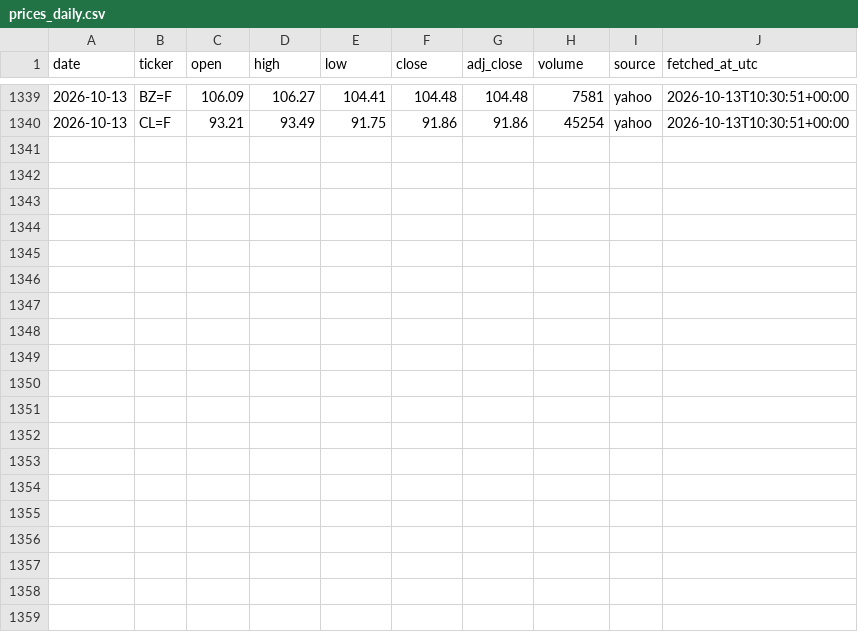
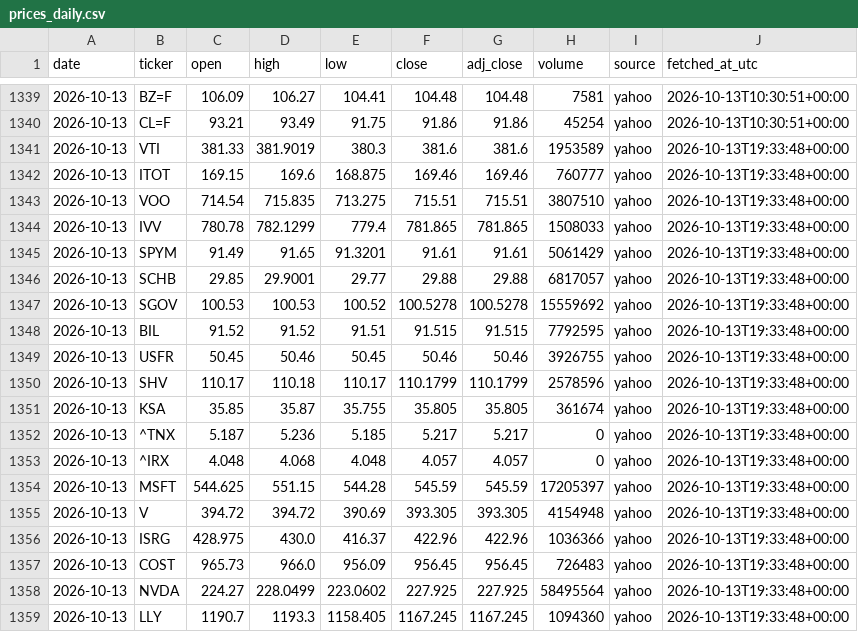
Before and after one commit to 88Fares/sentinel, a CSV file: data/prices_daily.csv, drawn as a sheet; only a part is shown, gaps mark what is left out; the diff names each change by its address in the sheet, - before the commit and + after, or states it on an @@ line.

```diff
--- a/data/prices_daily.csv
+++ b/data/prices_daily.csv
+row 1341: 2026-10-13 | VTI | 381.33 | 381.9019 | 380.3 | 381.6 | 381.6 | 1953589 | yahoo | 2026-10-13T19:33:48+00:00
+row 1342: 2026-10-13 | ITOT | 169.15 | 169.6 | 168.875 | 169.46 | 169.46 | 760777 | yahoo | 2026-10-13T19:33:48+00:00
+row 1343: 2026-10-13 | VOO | 714.54 | 715.835 | 713.275 | 715.51 | 715.51 | 3807510 | yahoo | 2026-10-13T19:33:48+00:00
+row 1344: 2026-10-13 | IVV | 780.78 | 782.1299 | 779.4 | 781.865 | 781.865 | 1508033 | yahoo | 2026-10-13T19:33:48+00:00
+row 1345: 2026-10-13 | SPYM | 91.49 | 91.65 | 91.3201 | 91.61 | 91.61 | 5061429 | yahoo | 2026-10-13T19:33:48+00:00
+row 1346: 2026-10-13 | SCHB | 29.85 | 29.9001 | 29.77 | 29.88 | 29.88 | 6817057 | yahoo | 2026-10-13T19:33:48+00:00
+row 1347: 2026-10-13 | SGOV | 100.53 | 100.53 | 100.52 | 100.5278 | 100.5278 | 15559692 | yahoo | 2026-10-13T19:33:48+00:00
+row 1348: 2026-10-13 | BIL | 91.52 | 91.52 | 91.51 | 91.515 | 91.515 | 7792595 | yahoo | 2026-10-13T19:33:48+00:00
+row 1349: 2026-10-13 | USFR | 50.45 | 50.46 | 50.45 | 50.46 | 50.46 | 3926755 | yahoo | 2026-10-13T19:33:48+00:00
+row 1350: 2026-10-13 | SHV | 110.17 | 110.18 | 110.17 | 110.1799 | 110.1799 | 2578596 | yahoo | 2026-10-13T19:33:48+00:00
+row 1351: 2026-10-13 | KSA | 35.85 | 35.87 | 35.755 | 35.805 | 35.805 | 361674 | yahoo | 2026-10-13T19:33:48+00:00
+row 1352: 2026-10-13 | ^TNX | 5.187 | 5.236 | 5.185 | 5.217 | 5.217 | 0 | yahoo | 2026-10-13T19:33:48+00:00
+row 1353: 2026-10-13 | ^IRX | 4.048 | 4.068 | 4.048 | 4.057 | 4.057 | 0 | yahoo | 2026-10-13T19:33:48+00:00
+row 1354: 2026-10-13 | MSFT | 544.625 | 551.15 | 544.28 | 545.59 | 545.59 | 17205397 | yahoo | 2026-10-13T19:33:48+00:00
+row 1355: 2026-10-13 | V | 394.72 | 394.72 | 390.69 | 393.305 | 393.305 | 4154948 | yahoo | 2026-10-13T19:33:48+00:00
+row 1356: 2026-10-13 | ISRG | 428.975 | 430.0 | 416.37 | 422.96 | 422.96 | 1036366 | yahoo | 2026-10-13T19:33:48+00:00
+row 1357: 2026-10-13 | COST | 965.73 | 966.0 | 956.09 | 956.45 | 956.45 | 726483 | yahoo | 2026-10-13T19:33:48+00:00
+row 1358: 2026-10-13 | NVDA | 224.27 | 228.0499 | 223.0602 | 227.925 | 227.925 | 58495564 | yahoo | 2026-10-13T19:33:48+00:00
+row 1359: 2026-10-13 | LLY | 1190.7 | 1193.3 | 1158.405 | 1167.245 | 1167.245 | 1094360 | yahoo | 2026-10-13T19:33:48+00:00
```
Also changed, not shown: data/fetch_log.csv, 3 other files.
